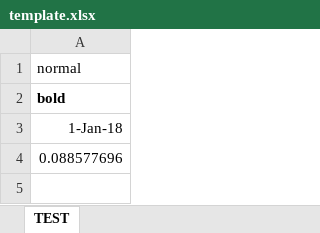
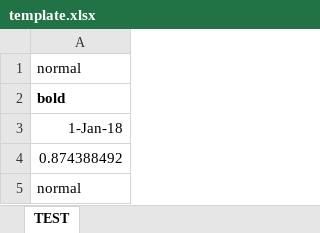
Before and after one commit to conradreuter/ExcelChef, an Excel workbook: ExcelChef.Tests/IntegrationTests/template.xlsx, sheet TEST, drawn as a sheet; values as stored, in another font and other column widths than the file's, no borders; the diff names each change by its address in the sheet, - before the commit and + after, or states it on an @@ line.

```diff
--- a/ExcelChef.Tests/IntegrationTests/template.xlsx (sheet TEST)
+++ b/ExcelChef.Tests/IntegrationTests/template.xlsx (sheet TEST)
-A4: 0.088577696
+A4: 0.874388492
+row 5: normal
```
Also changed, not shown: 6 other files.
